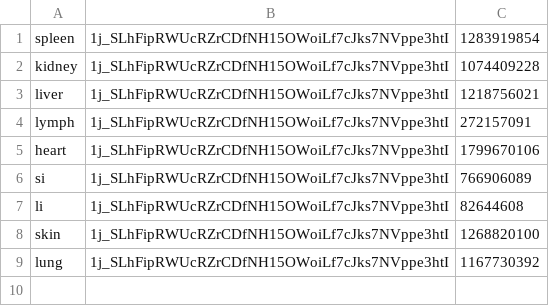
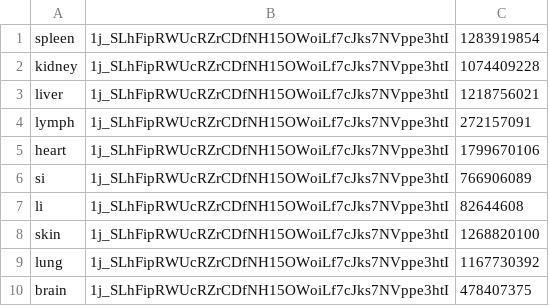
Before and after one commit to hubmapconsortium/ccf-asct-reporter, a CSV file: src/scripts/scriptdata.csv, drawn as a sheet; the diff names each change by its address in the sheet, - before the commit and + after, or states it on an @@ line.

Commit message:
chore: add brain

```diff
--- a/src/scripts/scriptdata.csv
+++ b/src/scripts/scriptdata.csv
+row 10: brain | 1j_SLhFipRWUcRZrCDfNH15OWoiLf7cJks7NVppe3htI | 478407375
```
Also changed, not shown: 4 other files.
